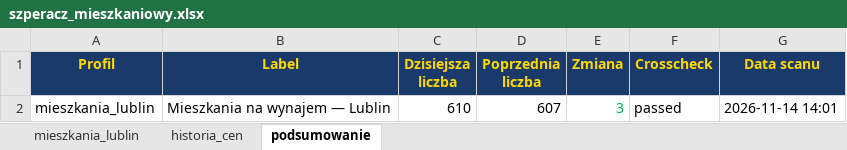
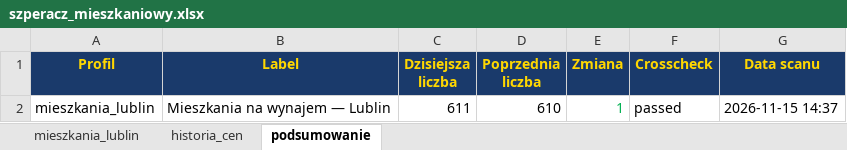
Before and after one commit to Bonaventura-EW/SZPERACZ-MIESZKANIOWY, an Excel workbook: data/szperacz_mieszkaniowy.xlsx, sheet podsumowanie, drawn as a sheet; values as stored, in another font and other column widths than the file's, no borders; the diff names each change by its address in the sheet, - before the commit and + after, or states it on an @@ line.

```diff
--- a/data/szperacz_mieszkaniowy.xlsx (sheet podsumowanie)
+++ b/data/szperacz_mieszkaniowy.xlsx (sheet podsumowanie)
-C2 (Dzisiejsza liczba): 610
+C2 (Dzisiejsza liczba): 611
-D2 (Poprzednia liczba): 607
+D2 (Poprzednia liczba): 610
-E2 (Zmiana): 3
+E2 (Zmiana): 1
-G2 (Data scanu): 2026-11-14 14:01
+G2 (Data scanu): 2026-11-15 14:37
```
Also changed, not shown: sheet mieszkania_lublin, sheet historia_cen, 4 other files.
